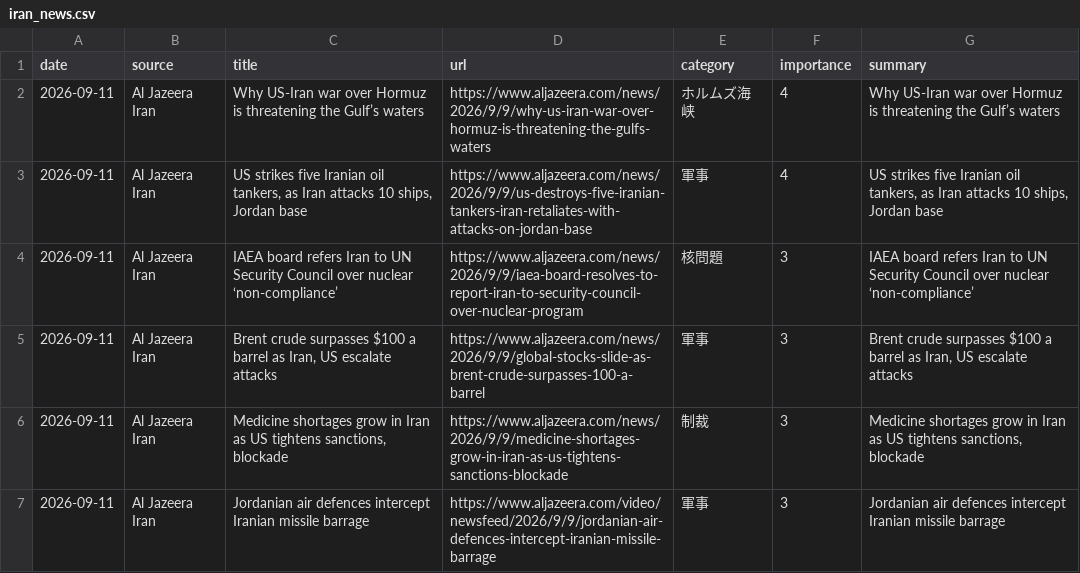
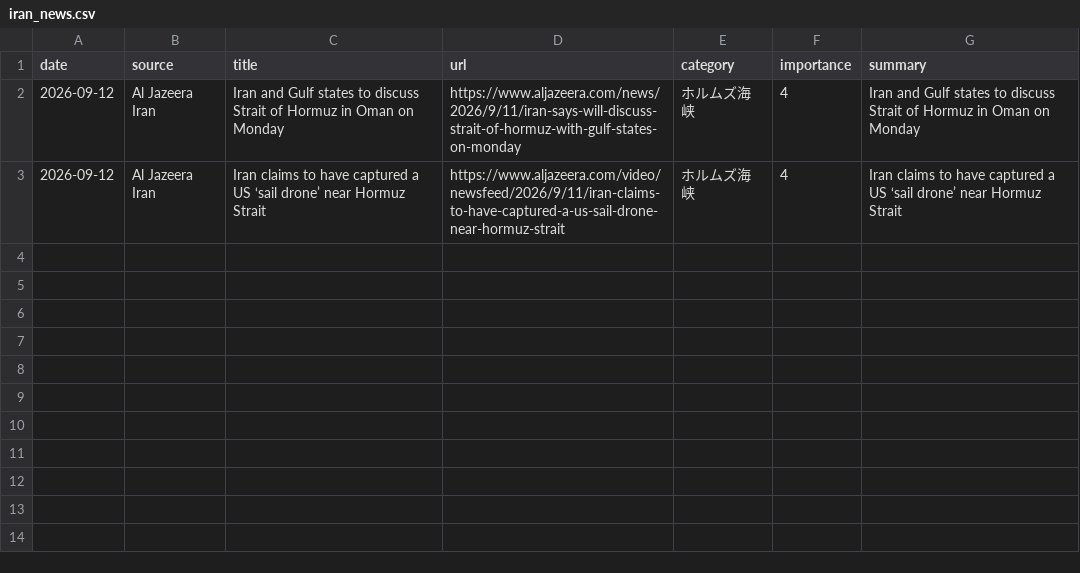
Before and after one commit to naka3-14/i-news, a CSV file: data/iran_news.csv, drawn as a sheet.

```diff
--- a/data/iran_news.csv
+++ b/data/iran_news.csv
@@ -1,7 +1,3 @@
 date,source,title,url,category,importance,summary
-2026-09-11,Al Jazeera Iran,Why US-Iran war over Hormuz is threatening the Gulf’s waters,https://www.aljazeera.com/news/2026/9/9/why-us-iran-war-over-hormuz-is-threatening-the-gulfs-waters,ホルムズ海峡,4,Why US-Iran war over Hormuz is threatening the Gulf’s waters
-2026-09-11,Al Jazeera Iran,"US strikes five Iranian oil tankers, as Iran attacks 10 ships, Jordan base",https://www.aljazeera.com/news/2026/9/9/us-destroys-five-iranian-tankers-iran-retaliates-with-attacks-on-jordan-base,軍事,4,"US strikes five Iranian oil tankers, as Iran attacks 10 ships, Jordan base"
-2026-09-11,Al Jazeera Iran,IAEA board refers Iran to UN Security Council over nuclear ‘non-compliance’,https://www.aljazeera.com/news/2026/9/9/iaea-board-resolves-to-report-iran-to-security-council-over-nuclear-program,核問題,3,IAEA board refers Iran to UN Security Council over nuclear ‘non-compliance’
-2026-09-11,Al Jazeera Iran,"Brent crude surpasses $100 a barrel as Iran, US escalate attacks",https://www.aljazeera.com/news/2026/9/9/global-stocks-slide-as-brent-crude-surpasses-100-a-barrel,軍事,3,"Brent crude surpasses $100 a barrel as Iran, US escalate attacks"
-2026-09-11,Al Jazeera Iran,"Medicine shortages grow in Iran as US tightens sanctions, blockade",https://www.aljazeera.com/news/2026/9/9/medicine-shortages-grow-in-iran-as-us-tightens-sanctions-blockade,制裁,3,"Medicine shortages grow in Iran as US tightens sanctions, blockade"
-2026-09-11,Al Jazeera Iran,Jordanian air defences intercept Iranian missile barrage,https://www.aljazeera.com/video/newsfeed/2026/9/9/jordanian-air-defences-intercept-iranian-missile-barrage,軍事,3,Jordanian air defences intercept Iranian missile barrage
+2026-09-12,Al Jazeera Iran,Iran and Gulf states to discuss Strait of Hormuz in Oman on Monday,https://www.aljazeera.com/news/2026/9/11/iran-says-will-discuss-strait-of-hormuz-with-gulf-states-on-monday,ホルムズ海峡,4,Iran and Gulf states to discuss Strait of Hormuz in Oman on Monday
+2026-09-12,Al Jazeera Iran,Iran claims to have captured a US ‘sail drone’ near Hormuz Strait,https://www.aljazeera.com/video/newsfeed/2026/9/11/iran-claims-to-have-captured-a-us-sail-drone-near-hormuz-strait,ホルムズ海峡,4,Iran claims to have captured a US ‘sail drone’ near Hormuz Strait
```
Also changed, not shown: 6 other files.
